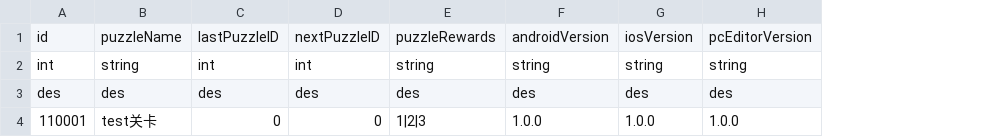
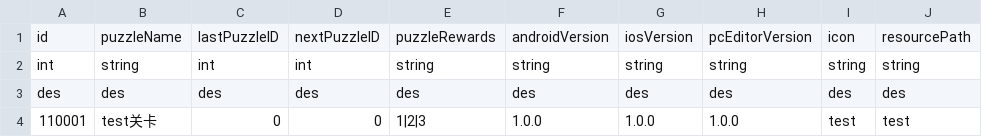
Before and after one commit to myzjy/UnityGameServer, a CSV file: ampieta-game-java-common/src/main/resources/excel/PuzzleResource.csv, drawn as a sheet; the diff names each change by its address in the sheet, - before the commit and + after, or states it on an @@ line.

```diff
--- a/ampieta-game-java-common/src/main/resources/excel/PuzzleResource.csv
+++ b/ampieta-game-java-common/src/main/resources/excel/PuzzleResource.csv
+column I, rows 1-4: icon | string | des | test
+column J, rows 1-4: resourcePath | string | des | test
```
Also changed, not shown: 6 other files.
